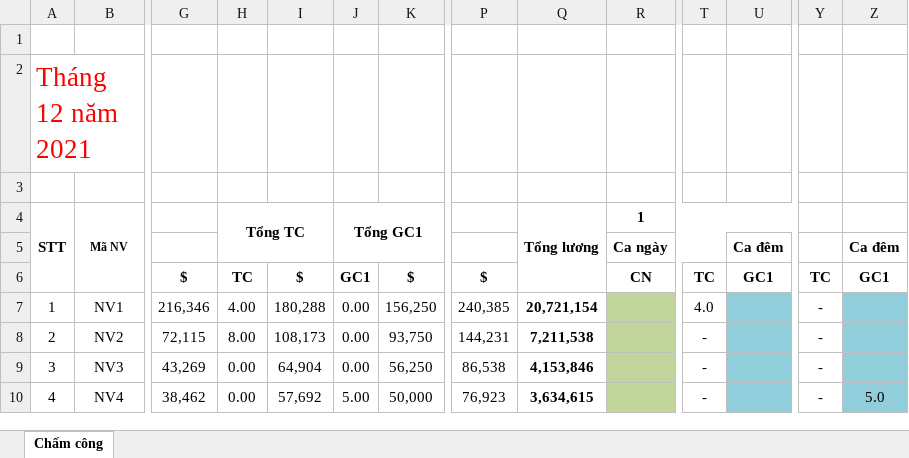
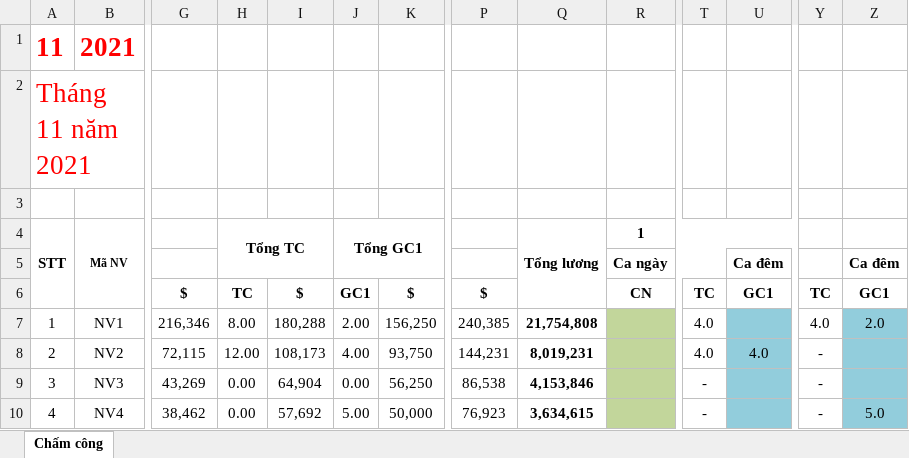
Before and after one commit to Xuan391/JAVACPRE4_ReadExcel, an Excel workbook: excel/BangCong_2.xlsx, sheet Chấm công, drawn as a sheet; only a part is shown, gaps mark what is left out; values as stored, in another font and other column widths than the file's, no borders; rows hold the shown columns only; the diff names each change by its address in the sheet, - before the commit and + after, or states it on an @@ line.

```diff
--- a/excel/BangCong_2.xlsx (sheet Chấm công)
+++ b/excel/BangCong_2.xlsx (sheet Chấm công)
-row 1: (empty)
+row 1: 11 | 2021
-A2: Tháng 12 năm 2021
+A2: Tháng 11 năm 2021
-H7: 4.00
+H7: 8.00
-J7: 0.00
+J7: 2.00
-Q7: 20,721,154
+Q7: 21,754,808
-Y7: -
+Y7: 4.0
-Z7: (empty)
+Z7: 2.0
-H8: 8.00
+H8: 12.00
-J8: 0.00
+J8: 4.00
-Q8: 7,211,538
+Q8: 8,019,231
-T8: -
+T8: 4.0
-U8: (empty)
+U8: 4.0
```
Also changed, not shown: excel/BangCong_3.xlsx, excel/BangCong_4.xlsx, 8 other files.
